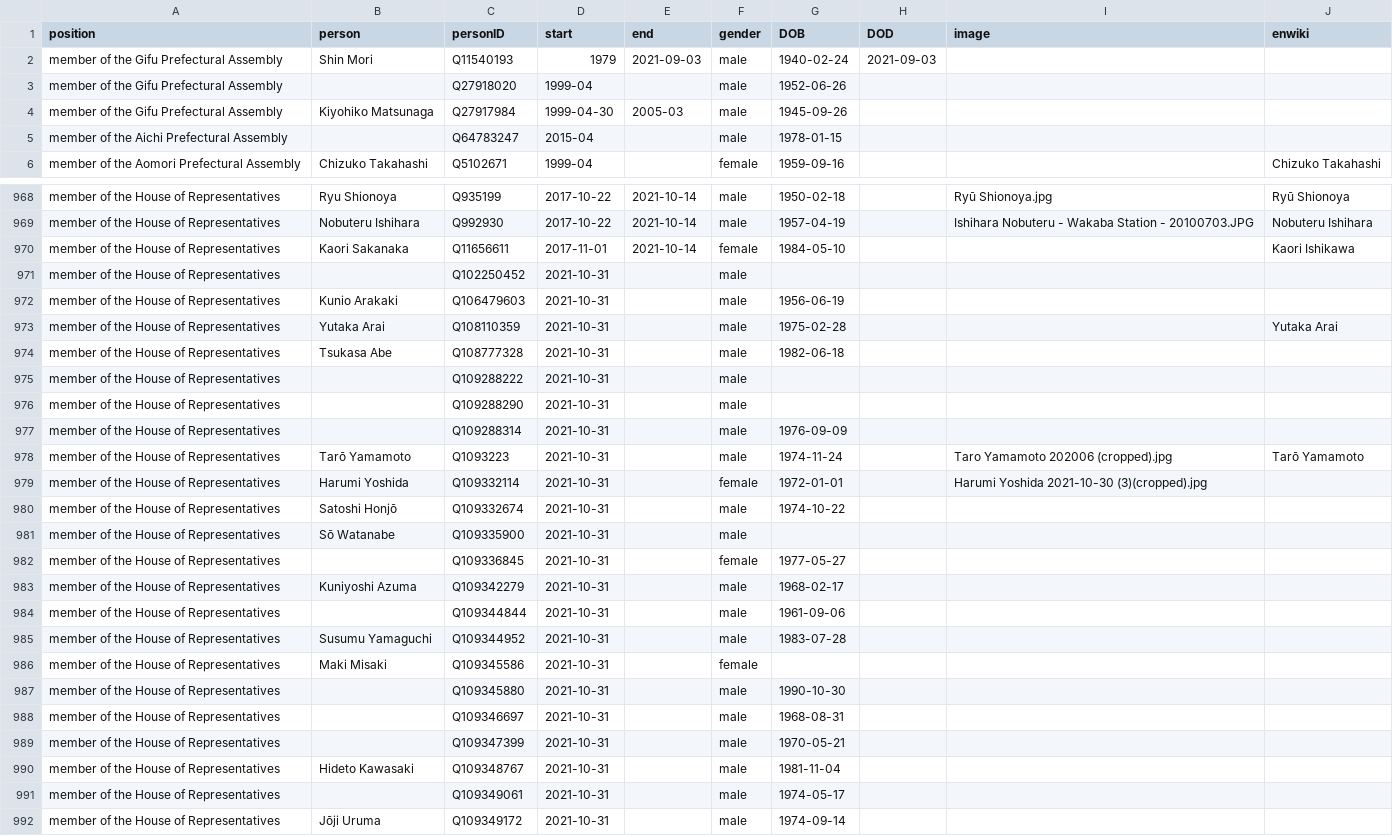
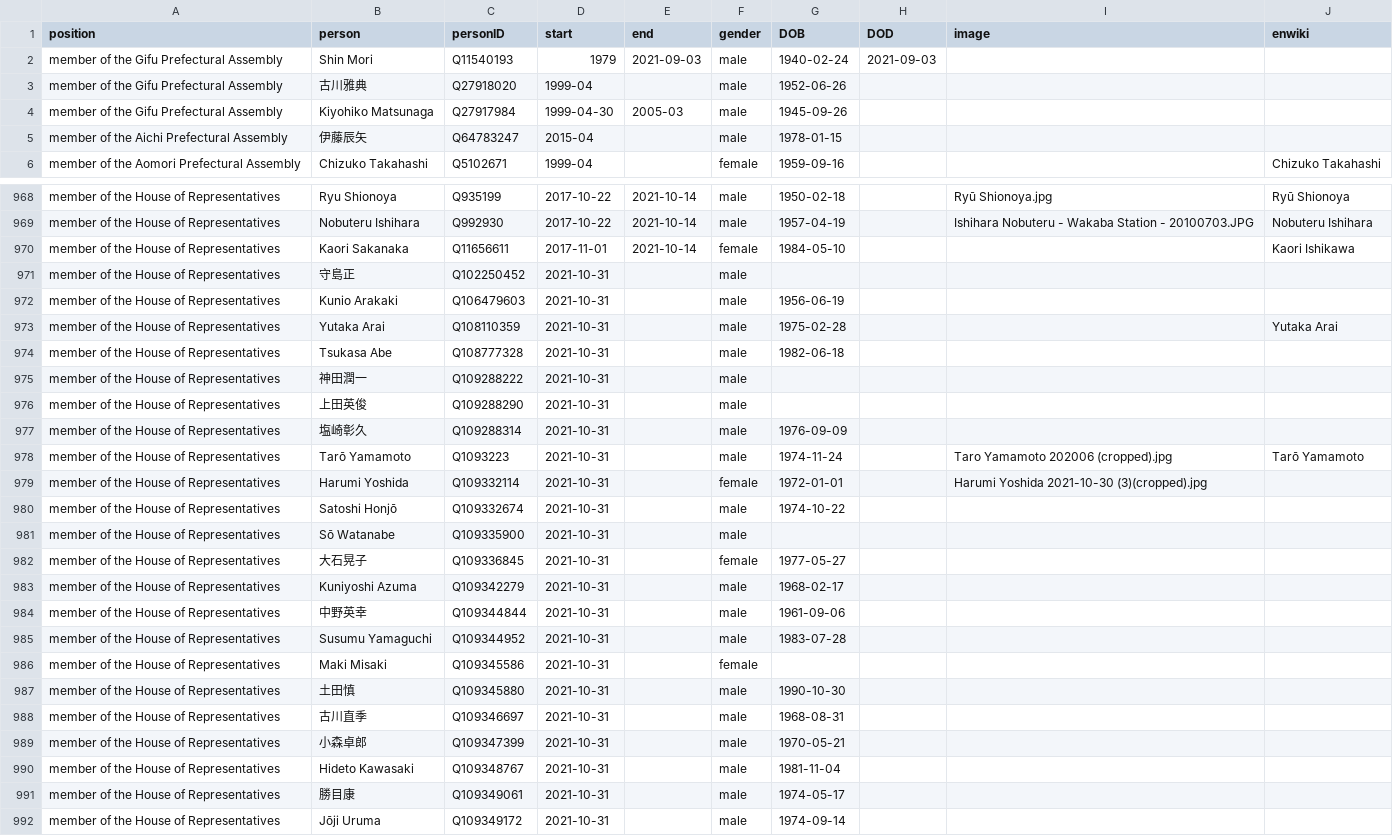
Before and after one commit to every-politician-scrapers/japan-ministers, a CSV file: html/legislators.csv, drawn as a sheet; only a part is shown, gaps mark what is left out; the diff covers the shown part only.

```diff
--- a/html/legislators.csv
+++ b/html/legislators.csv
@@ -2,5 +2,5 @@ position,person,personID,start,end,gender,DOB,DOD,image,enwiki
 member of the Gifu Prefectural Assembly,Shin Mori,Q11540193,1979,2021-09-03,male,1940-02-24,2021-09-03,,
-member of the Gifu Prefectural Assembly,,Q27918020,1999-04,,male,1952-06-26,,,
+member of the Gifu Prefectural Assembly,古川雅典,Q27918020,1999-04,,male,1952-06-26,,,
 member of the Gifu Prefectural Assembly,Kiyohiko Matsunaga,Q27917984,1999-04-30,2005-03,male,1945-09-26,,,
-member of the Aichi Prefectural Assembly,,Q64783247,2015-04,,male,1978-01-15,,,
+member of the Aichi Prefectural Assembly,伊藤辰矢,Q64783247,2015-04,,male,1978-01-15,,,
 member of the Aomori Prefectural Assembly,Chizuko Takahashi,Q5102671,1999-04,,female,1959-09-16,,,Chizuko Takahashi
@@ -970,3 +970,3 @@ member of the House of Representatives,Nobuteru Ishihara,Q992930,2017-10-22,2021
 member of the House of Representatives,Kaori Sakanaka,Q11656611,2017-11-01,2021-10-14,female,1984-05-10,,,Kaori Ishikawa
-member of the House of Representatives,,Q102250452,2021-10-31,,male,,,,
+member of the House of Representatives,守島正,Q102250452,2021-10-31,,male,,,,
 member of the House of Representatives,Kunio Arakaki,Q106479603,2021-10-31,,male,1956-06-19,,,
@@ -974,5 +974,5 @@ member of the House of Representatives,Yutaka Arai,Q108110359,2021-10-31,,male,1
 member of the House of Representatives,Tsukasa Abe,Q108777328,2021-10-31,,male,1982-06-18,,,
-member of the House of Representatives,,Q109288222,2021-10-31,,male,,,,
-member of the House of Representatives,,Q109288290,2021-10-31,,male,,,,
-member of the House of Representatives,,Q109288314,2021-10-31,,male,1976-09-09,,,
+member of the House of Representatives,神田潤一,Q109288222,2021-10-31,,male,,,,
+member of the House of Representatives,上田英俊,Q109288290,2021-10-31,,male,,,,
+member of the House of Representatives,塩崎彰久,Q109288314,2021-10-31,,male,1976-09-09,,,
 member of the House of Representatives,Tarō Yamamoto,Q1093223,2021-10-31,,male,1974-11-24,,Taro Yamamoto 202006 (cropped).jpg,Tarō Yamamoto
@@ -981,12 +981,12 @@ member of the House of Representatives,Satoshi Honjō,Q109332674,2021-10-31,,mal
 member of the House of Representatives,Sō Watanabe,Q109335900,2021-10-31,,male,,,,
-member of the House of Representatives,,Q109336845,2021-10-31,,female,1977-05-27,,,
+member of the House of Representatives,大石晃子,Q109336845,2021-10-31,,female,1977-05-27,,,
 member of the House of Representatives,Kuniyoshi Azuma,Q109342279,2021-10-31,,male,1968-02-17,,,
-member of the House of Representatives,,Q109344844,2021-10-31,,male,1961-09-06,,,
+member of the House of Representatives,中野英幸,Q109344844,2021-10-31,,male,1961-09-06,,,
 member of the House of Representatives,Susumu Yamaguchi,Q109344952,2021-10-31,,male,1983-07-28,,,
 member of the House of Representatives,Maki Misaki,Q109345586,2021-10-31,,female,,,,
-member of the House of Representatives,,Q109345880,2021-10-31,,male,1990-10-30,,,
-member of the House of Representatives,,Q109346697,2021-10-31,,male,1968-08-31,,,
-member of the House of Representatives,,Q109347399,2021-10-31,,male,1970-05-21,,,
+member of the House of Representatives,土田慎,Q109345880,2021-10-31,,male,1990-10-30,,,
+member of the House of Representatives,古川直季,Q109346697,2021-10-31,,male,1968-08-31,,,
+member of the House of Representatives,小森卓郎,Q109347399,2021-10-31,,male,1970-05-21,,,
 member of the House of Representatives,Hideto Kawasaki,Q109348767,2021-10-31,,male,1981-11-04,,,
-member of the House of Representatives,,Q109349061,2021-10-31,,male,1974-05-17,,,
+member of the House of Representatives,勝目康,Q109349061,2021-10-31,,male,1974-05-17,,,
 member of the House of Representatives,Jōji Uruma,Q109349172,2021-10-31,,male,1974-09-14,,,
```
Also changed, not shown: 17 edited cells elsewhere in this file, html/holders21.csv.
